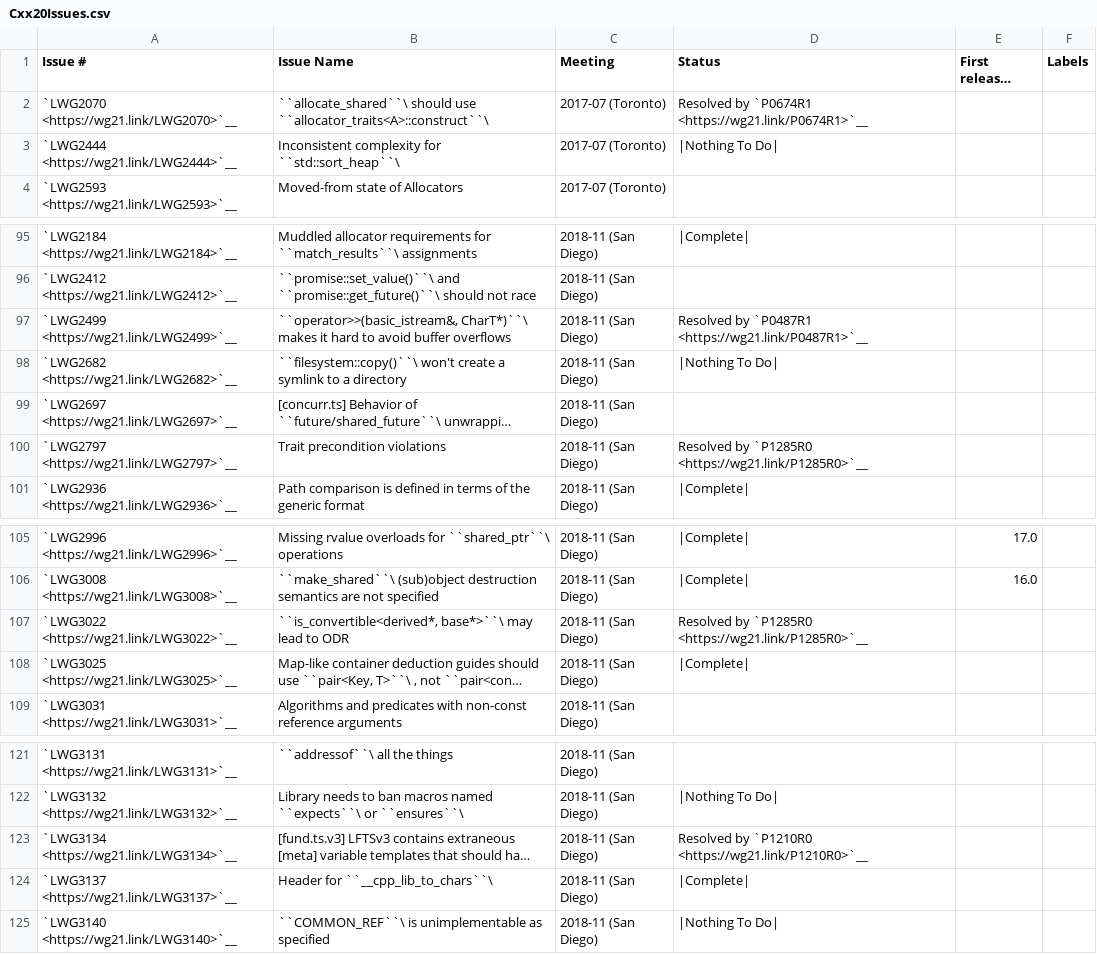
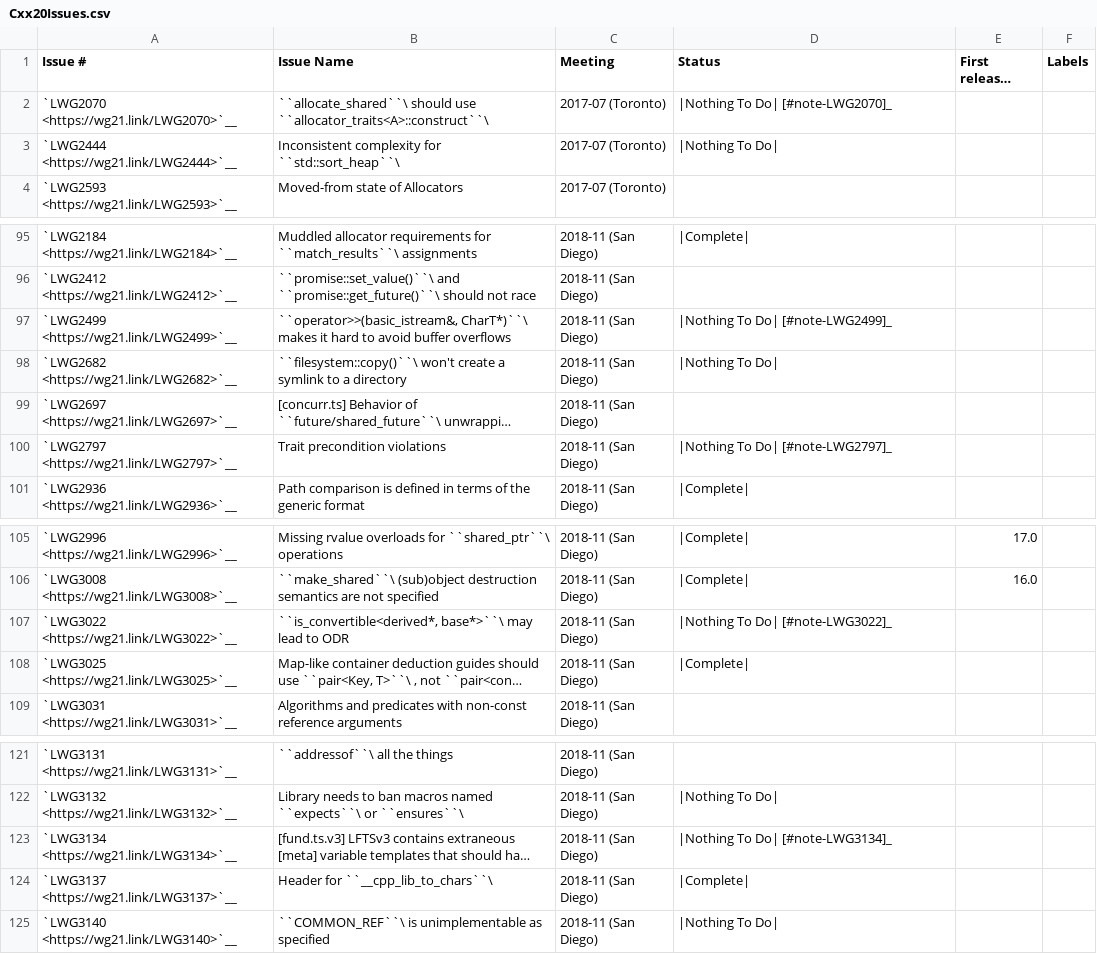
Before and after one commit to david-xl/llvm-project, a CSV file: libcxx/docs/Status/Cxx20Issues.csv, drawn as a sheet; only a part is shown, gaps mark what is left out; long unchanged cells end in …; the diff names each change by its address in the sheet, - before the commit and + after, or states it on an @@ line.

Commit message:
[libc++] Standardize how we track removed and superseded papers
Instead of having various status entries like 'Superseded by XXX',
we use '|Nothing To Do|' but we add a note explaining that the paper
was pulled at another meeting.

```diff
--- a/libcxx/docs/Status/Cxx20Issues.csv
+++ b/libcxx/docs/Status/Cxx20Issues.csv
-D2 (Status): Resolved by `P0674R1 <https://wg21.link/P0674R1>`__
+D2 (Status): |Nothing To Do| [#note-LWG2070]_
-D97 (Status): Resolved by `P0487R1 <https://wg21.link/P0487R1>`__
+D97 (Status): |Nothing To Do| [#note-LWG2499]_
-D100 (Status): Resolved by `P1285R0 <https://wg21.link/P1285R0>`__
+D100 (Status): |Nothing To Do| [#note-LWG2797]_
-D107 (Status): Resolved by `P1285R0 <https://wg21.link/P1285R0>`__
+D107 (Status): |Nothing To Do| [#note-LWG3022]_
-D123 (Status): Resolved by `P1210R0 <https://wg21.link/P1210R0>`__
+D123 (Status): |Nothing To Do| [#note-LWG3134]_
```
Also changed, not shown: libcxx/docs/Status/Cxx17Issues.csv, libcxx/docs/Status/Cxx17Papers.csv, 5 other files.
